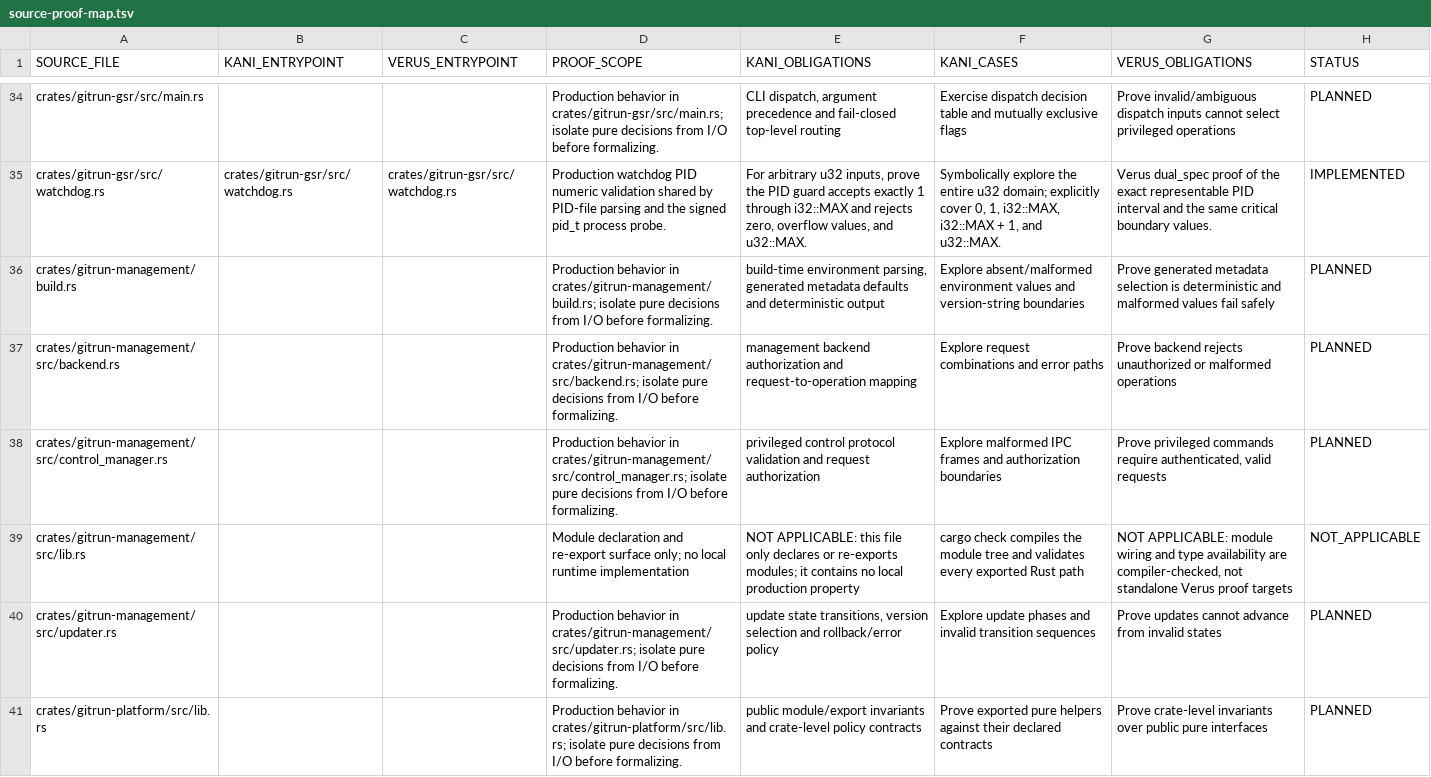
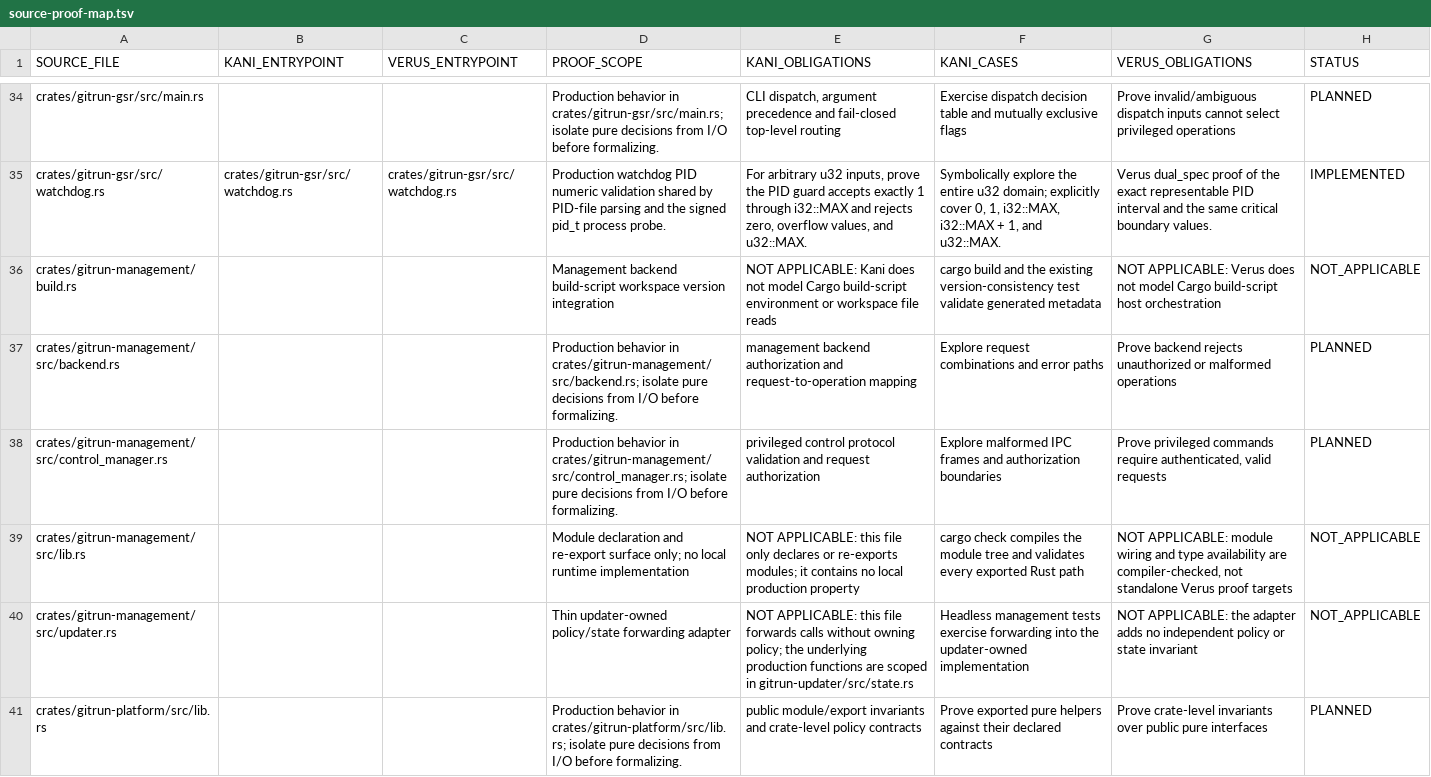
Before and after one commit to Vider06/GitRun, a TSV file: verification/source-proof-map.tsv, drawn as a sheet; only a part is shown, gaps mark what is left out; the diff covers the shown part only.

Commit message:
formal: document build, test and process adapter scope limits

```diff
--- a/verification/source-proof-map.tsv
+++ b/verification/source-proof-map.tsv
@@ -35,3 +35,3 @@ crates/gitrun-gsr/src/main.rs			Production behavior in crates/gitrun-gsr/src/mai
 crates/gitrun-gsr/src/watchdog.rs	crates/gitrun-gsr/src/watchdog.rs	crates/gitrun-gsr/src/watchdog.rs	Production watchdog PID numeric validation shared by PID-file parsing and the signed pid_t process probe.	For arbitrary u32 inputs, prove the PID guard accepts exactly 1 through i32::MAX and rejects zero, overflow values, and u32::MAX.	Symbolically explore the entire u32 domain; explicitly cover 0, 1, i32::MAX, i32::MAX + 1, and u32::MAX.	Verus dual_spec proof of the exact representable PID interval and the same critical boundary values.	IMPLEMENTED
-crates/gitrun-management/build.rs			Production behavior in crates/gitrun-management/build.rs; isolate pure decisions from I/O before formalizing.	build-time environment parsing, generated metadata defaults and deterministic output	Explore absent/malformed environment values and version-string boundaries	Prove generated metadata selection is deterministic and malformed values fail safely	PLANNED
+crates/gitrun-management/build.rs			Management backend build-script workspace version integration	NOT APPLICABLE: Kani does not model Cargo build-script environment or workspace file reads	cargo build and the existing version-consistency test validate generated metadata	NOT APPLICABLE: Verus does not model Cargo build-script host orchestration	NOT_APPLICABLE
 crates/gitrun-management/src/backend.rs			Production behavior in crates/gitrun-management/src/backend.rs; isolate pure decisions from I/O before formalizing.	management backend authorization and request-to-operation mapping	Explore request combinations and error paths	Prove backend rejects unauthorized or malformed operations	PLANNED
@@ -39,3 +39,3 @@ crates/gitrun-management/src/control_manager.rs			Production behavior in crates/
 crates/gitrun-management/src/lib.rs			Module declaration and re-export surface only; no local runtime implementation	NOT APPLICABLE: this file only declares or re-exports modules; it contains no local production property	cargo check compiles the module tree and validates every exported Rust path	NOT APPLICABLE: module wiring and type availability are compiler-checked, not standalone Verus proof targets	NOT_APPLICABLE
-crates/gitrun-management/src/updater.rs			Production behavior in crates/gitrun-management/src/updater.rs; isolate pure decisions from I/O before formalizing.	update state transitions, version selection and rollback/error policy	Explore update phases and invalid transition sequences	Prove updates cannot advance from invalid states	PLANNED
+crates/gitrun-management/src/updater.rs			Thin updater-owned policy/state forwarding adapter	NOT APPLICABLE: this file forwards calls without owning policy; the underlying production functions are scoped in gitrun-updater/src/state.rs	Headless management tests exercise forwarding into the updater-owned implementation	NOT APPLICABLE: the adapter adds no independent policy or state invariant	NOT_APPLICABLE
 crates/gitrun-platform/src/lib.rs			Production behavior in crates/gitrun-platform/src/lib.rs; isolate pure decisions from I/O before formalizing.	public module/export invariants and crate-level policy contracts	Prove exported pure helpers against their declared contracts	Prove crate-level invariants over public pure interfaces	PLANNED
```
Also changed, not shown: 55 edited cells elsewhere in this file.
